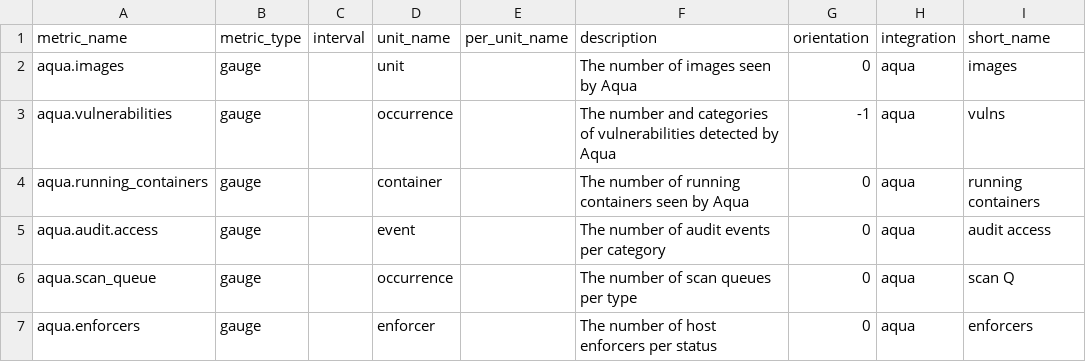
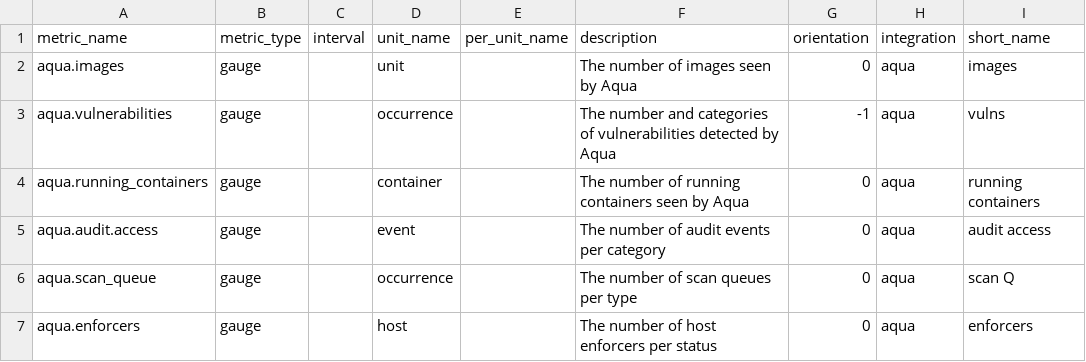
Before and after one commit to DataDog/integrations-extras, a CSV file: aqua/metadata.csv, drawn as a sheet.

Commit message:
Update aqua/metadata.csv
Co-Authored-By: hkaj <hkaj@users.noreply.github.com>

```diff
--- a/aqua/metadata.csv
+++ b/aqua/metadata.csv
@@ -6,2 +6,2 @@ aqua.audit.access,gauge,,event,,The number of audit events per category,0,aqua,a
 aqua.scan_queue,gauge,,occurrence,,The number of scan queues per type,0,aqua,scan Q,
-aqua.enforcers,gauge,,enforcer,,The number of host enforcers per status,0,aqua,enforcers,
+aqua.enforcers,gauge,,host,,The number of host enforcers per status,0,aqua,enforcers,
```
